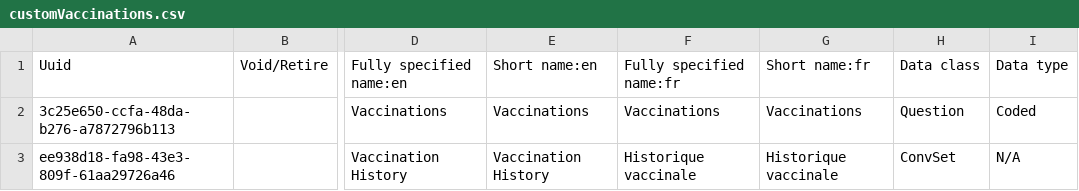
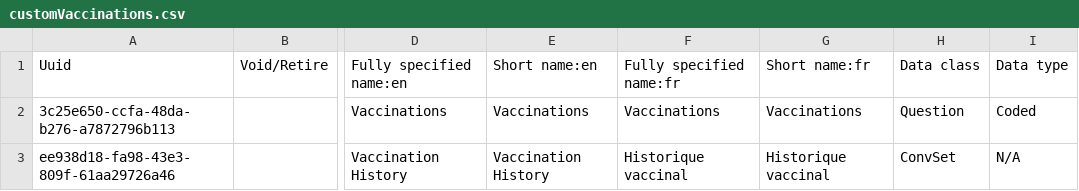
Before and after one commit to reagan-meant/openmrs-config-c2c, a CSV file: configuration/concepts/customVaccinations.csv, drawn as a sheet; only a part is shown, gaps mark what is left out; the diff names each change by its address in the sheet, - before the commit and + after, or states it on an @@ line.

Commit message:
Fixed Vaccination Form and french name of Vaccination History

```diff
--- a/configuration/concepts/customVaccinations.csv
+++ b/configuration/concepts/customVaccinations.csv
-F3: Historique vaccinale
+F3: Historique vaccinal
-G3: Historique vaccinale
+G3: Historique vaccinal
```
Also changed, not shown: 1 other file.
